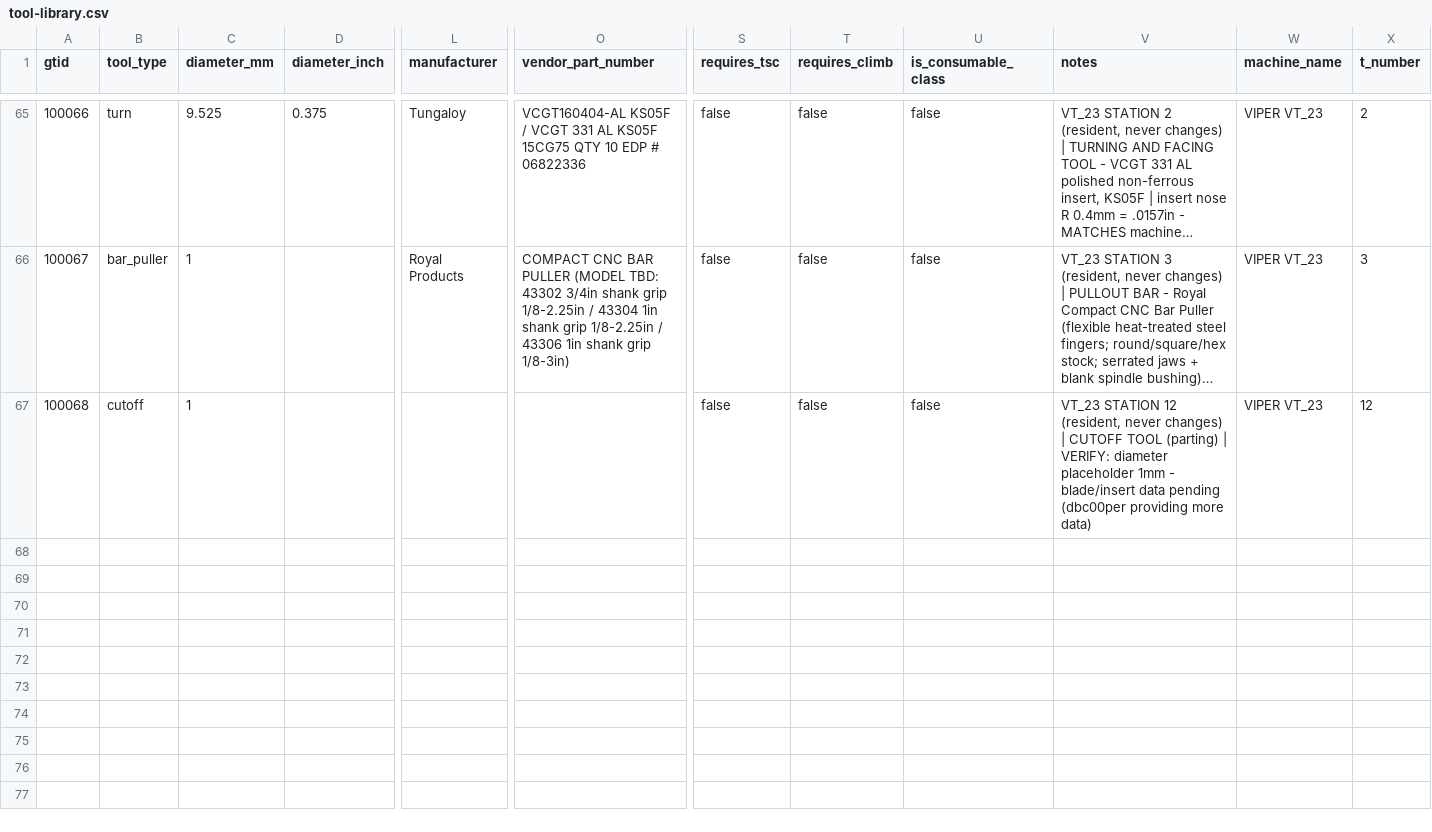
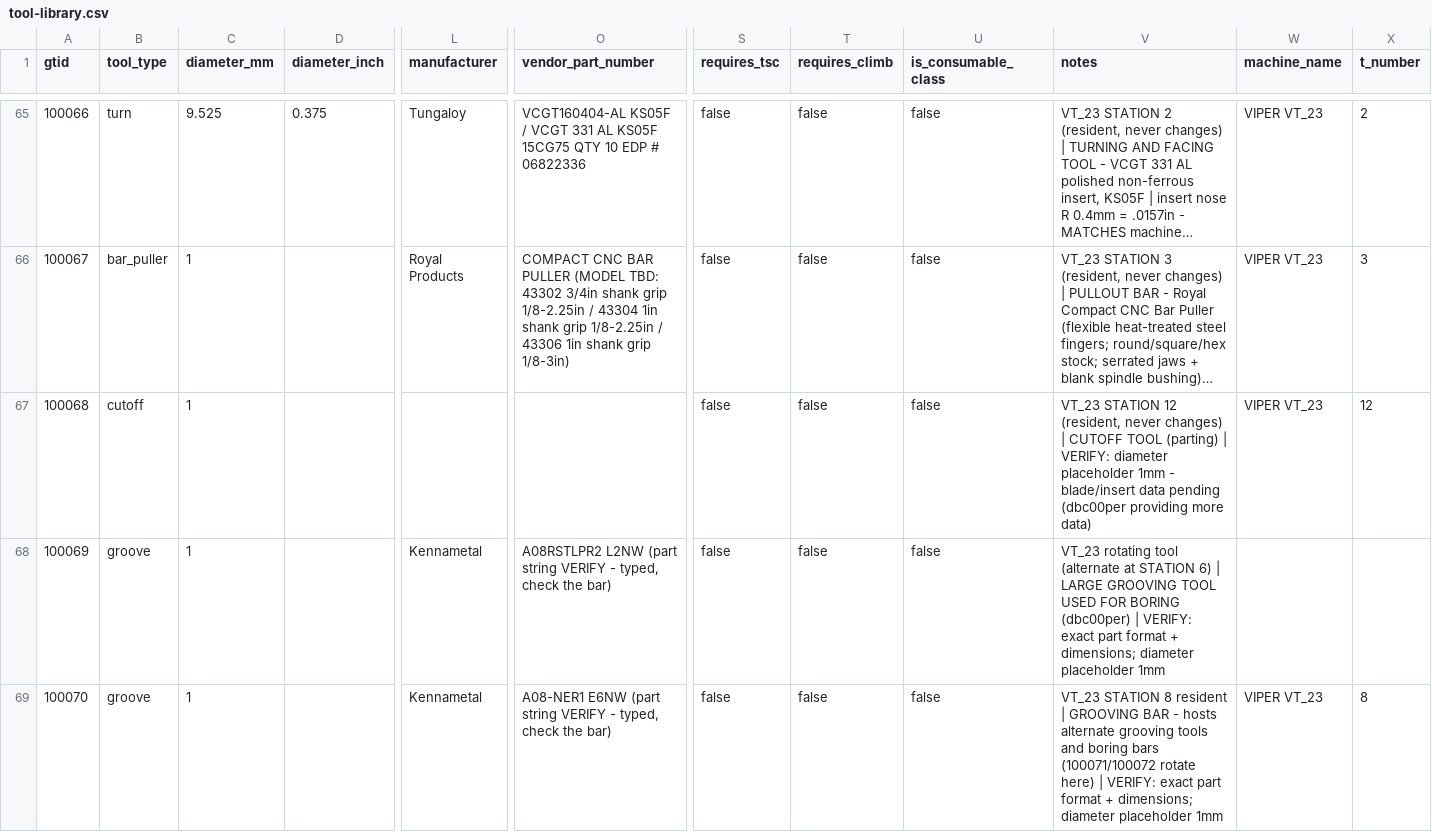
Before and after one commit to dbc00perdev/pottracker, a CSV file: docs/data/tool-library.csv, drawn as a sheet; only a part is shown, gaps mark what is left out; long unchanged cells end in …; rows hold the shown columns only; the diff covers the shown part only; the diff names each change by its address in the sheet, - before the commit and + after, or states it on an @@ line.

```diff
--- a/docs/data/tool-library.csv
+++ b/docs/data/tool-library.csv
+row 68: 100069 | groove | 1 |  | Kennametal | A08RSTLPR2 L2NW (part string VERIFY - typed, check the bar) | false | false | false | VT_23 rotating tool (alternate at STATION 6) | LARGE GROOVING TOOL USED FOR BORING (dbc00per) | VERIFY: exact part format + dimensions; diameter placeholder 1mm
+row 69: 100070 | groove | 1 |  | Kennametal | A08-NER1 E6NW (part string VERIFY - typed, check the bar) | false | false | false | VT_23 STATION 8 resident | GROOVING BAR - hosts alternate grooving tools and boring bars (100071/100072 rotate here) | VERIFY: exact part format + dimensions; diameter placeholder 1mm | VIPER VT_23 | 8
```
Also changed, not shown: 2 added rows elsewhere in this file, 3 other files.
